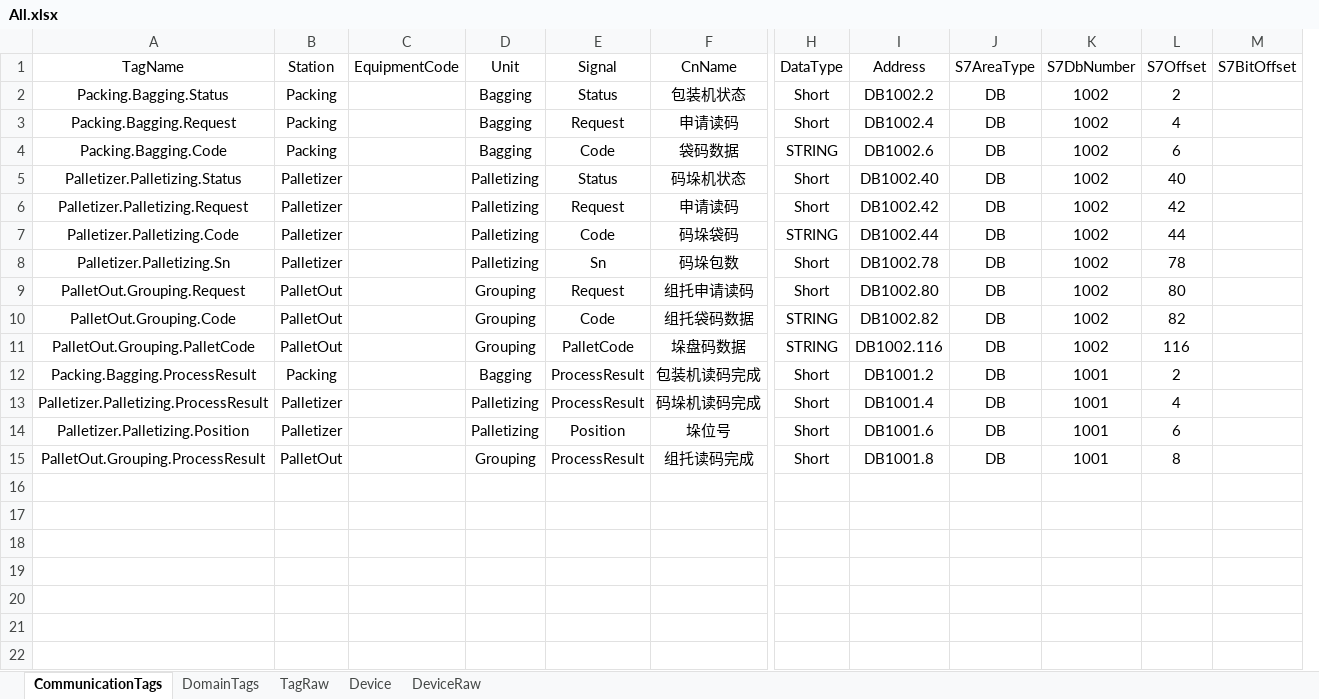
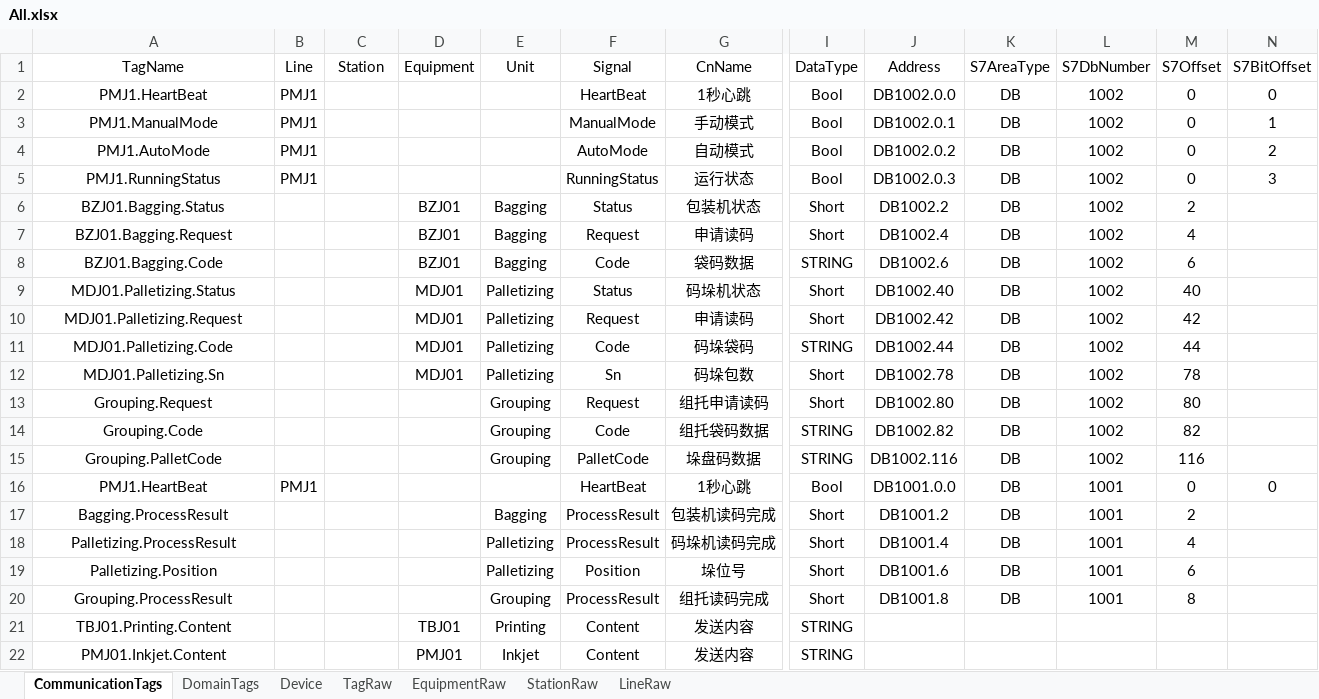
Before and after one commit to Stephenxxshi/UpperDemo, an Excel workbook: src/Plant01.Upper.Infrastructure/Configs/All.xlsx, sheet CommunicationTags, drawn as a sheet; only a part is shown, gaps mark what is left out; values as stored, in another font and other column widths than the file's, no borders; removed rows and columns are numbered as before the commit, all else as after; rows hold the shown columns only; the diff names each change by its address in the sheet, - before the commit and + after, or states it on an @@ line.

```diff
--- a/src/Plant01.Upper.Infrastructure/Configs/All.xlsx (sheet CommunicationTags)
+++ b/src/Plant01.Upper.Infrastructure/Configs/All.xlsx (sheet CommunicationTags)
-sheet tab: DeviceRaw
+sheet tab: EquipmentRaw
+sheet tab: StationRaw
+sheet tab: LineRaw
@@ sheet tab order changed: CommunicationTags | DomainTags | Device | TagRaw | EquipmentRaw | StationRaw | LineRaw @@
+column B (Line), empty
-column C (EquipmentCode), empty
+column D (Equipment), rows 6-12: BZJ01 | BZJ01 | BZJ01 | MDJ01 | MDJ01 | MDJ01 | MDJ01
+row 2: PMJ1.HeartBeat | PMJ1 |  |  |  | HeartBeat | 1秒心跳 | Bool | DB1002.0.0 | DB | 1002 | 0 | 0
+row 3: PMJ1.ManualMode | PMJ1 |  |  |  | ManualMode | 手动模式 | Bool | DB1002.0.1 | DB | 1002 | 0 | 1
+row 4: PMJ1.AutoMode | PMJ1 |  |  |  | AutoMode | 自动模式 | Bool | DB1002.0.2 | DB | 1002 | 0 | 2
+row 5: PMJ1.RunningStatus | PMJ1 |  |  |  | RunningStatus | 运行状态 | Bool | DB1002.0.3 | DB | 1002 | 0 | 3
-A6 (TagName): Packing.Bagging.Status
+A6 (TagName): BZJ01.Bagging.Status
-C6:C8 (Station): Packing
+C6:C8 (Station): (empty)
-A7 (TagName): Packing.Bagging.Request
+A7 (TagName): BZJ01.Bagging.Request
-A8 (TagName): Packing.Bagging.Code
+A8 (TagName): BZJ01.Bagging.Code
-A9 (TagName): Palletizer.Palletizing.Status
+A9 (TagName): MDJ01.Palletizing.Status
-C9:C12 (Station): Palletizer
+C9:C12 (Station): (empty)
-A10 (TagName): Palletizer.Palletizing.Request
+A10 (TagName): MDJ01.Palletizing.Request
-A11 (TagName): Palletizer.Palletizing.Code
+A11 (TagName): MDJ01.Palletizing.Code
-A12 (TagName): Palletizer.Palletizing.Sn
+A12 (TagName): MDJ01.Palletizing.Sn
-A13 (TagName): PalletOut.Grouping.Request
+A13 (TagName): Grouping.Request
-C13:C15 (Station): PalletOut
+C13:C15 (Station): (empty)
-A14 (TagName): PalletOut.Grouping.Code
+A14 (TagName): Grouping.Code
-A15 (TagName): PalletOut.Grouping.PalletCode
+A15 (TagName): Grouping.PalletCode
+row 16: PMJ1.HeartBeat | PMJ1 |  |  |  | HeartBeat | 1秒心跳 | Bool | DB1001.0.0 | DB | 1001 | 0 | 0
-A17 (TagName): Packing.Bagging.ProcessResult
+A17 (TagName): Bagging.ProcessResult
-C17 (Station): Packing
+C17 (Station): (empty)
-A18 (TagName): Palletizer.Palletizing.ProcessResult
+A18 (TagName): Palletizing.ProcessResult
-C18:C19 (Station): Palletizer
+C18:C19 (Station): (empty)
-A19 (TagName): Palletizer.Palletizing.Position
+A19 (TagName): Palletizing.Position
-A20 (TagName): PalletOut.Grouping.ProcessResult
+A20 (TagName): Grouping.ProcessResult
-C20 (Station): PalletOut
+C20 (Station): (empty)
+row 21: TBJ01.Printing.Content |  |  | TBJ01 | Printing | Content | 发送内容 | STRING
+row 22: PMJ01.Inkjet.Content |  |  | PMJ01 | Inkjet | Content | 发送内容 | STRING
```
Also changed, not shown: sheet TagRaw, formulas that keep their value, 19 other files.
